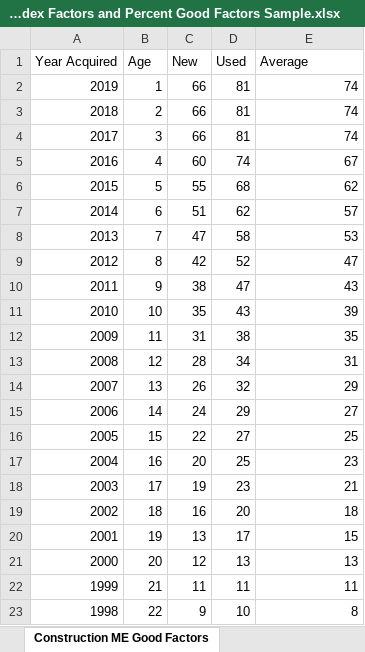
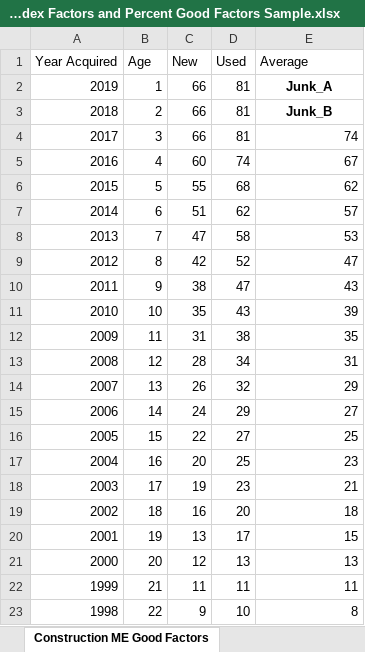
Before and after one commit to Adityaaakum/SM-APAS, an Excel workbook: data/BppTrend/BOE Equipment Index Factors and Percent Good Factors Sample.xlsx, sheet Construction ME Good Factors, drawn as a sheet; values as stored, in another font and other column widths than the file's, no borders; the diff names each change by its address in the sheet, - before the commit and + after, or states it on an @@ line.

```diff
--- a/data/BppTrend/BOE Equipment Index Factors and Percent Good Factors Sample.xlsx (sheet Construction ME Good Factors)
+++ b/data/BppTrend/BOE Equipment Index Factors and Percent Good Factors Sample.xlsx (sheet Construction ME Good Factors)
-E2 (Average): 74
+E2 (Average): Junk_A
@@ E2:E3 bold: off → on, alignment: right → center @@
-E3 (Average): 74
+E3 (Average): Junk_B
```
Also changed, not shown: sheet Construction Index, sheet Agricultural ME Good Factors, sheet M&E Good Factors, sheet Agricultural Index, sheet Machinery and Equipment Index, sheet Commercial Equipment Index, data/BppTrend/2020_Trend_Factors_Calculator.xlsx, data/BppTrend/BOE Valuation Factors.xlsx, 42 other files.
